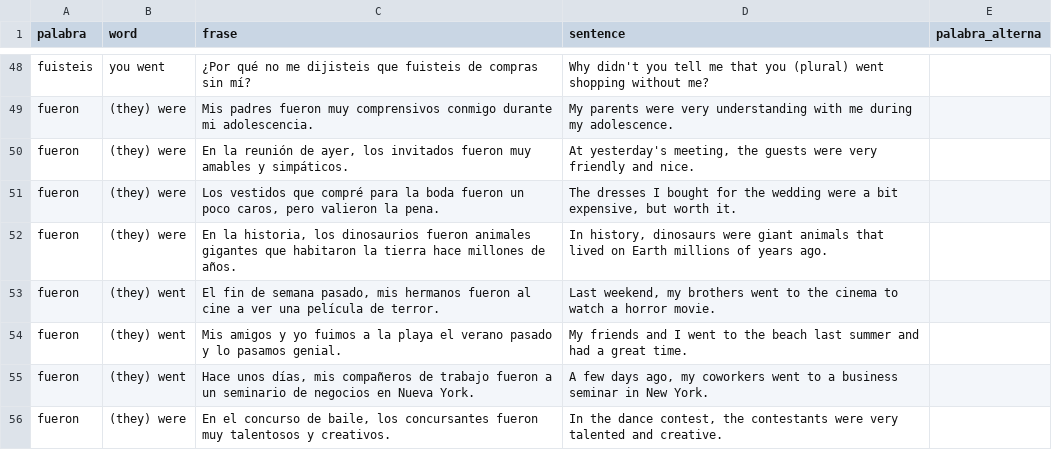
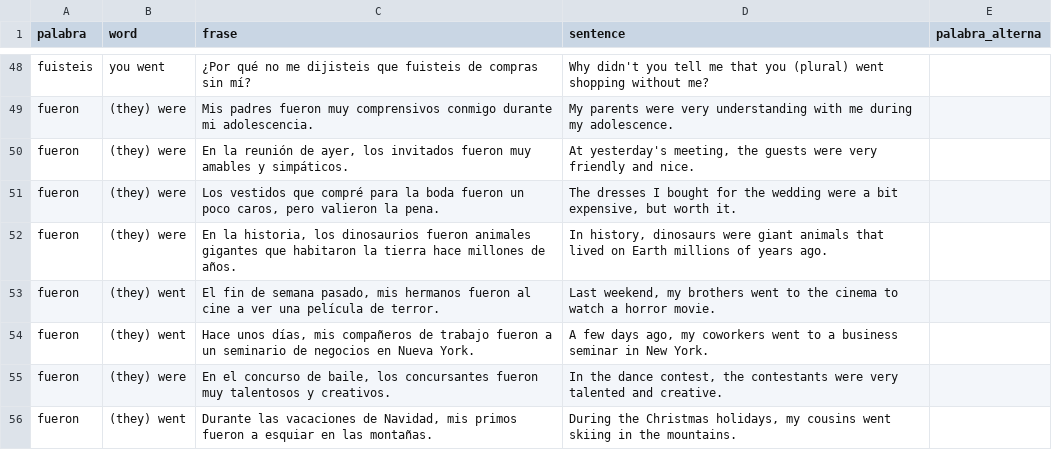
Before and after one commit to 2overengineered/vocabulario, a CSV file: datos-vocabulario/verbos-ser-ir-pasados.csv, drawn as a sheet; only a part is shown, gaps mark what is left out; the shorter side is filled out with more unchanged rows.

```diff
--- a/datos-vocabulario/verbos-ser-ir-pasados.csv
+++ b/datos-vocabulario/verbos-ser-ir-pasados.csv
@@ -53,3 +53,2 @@ fueron,(they) were,"En la historia, los dinosaurios fueron animales gigantes que
 fueron,(they) went,"El fin de semana pasado, mis hermanos fueron al cine a ver una película de terror.","Last weekend, my brothers went to the cinema to watch a horror movie.",,,
-fueron,(they) went,Mis amigos y yo fuimos a la playa el verano pasado y lo pasamos genial.,My friends and I went to the beach last summer and had a great time.,,,
 fueron,(they) went,"Hace unos días, mis compañeros de trabajo fueron a un seminario de negocios en Nueva York.","A few days ago, my coworkers went to a business seminar in New York.",,,
```
Also changed, not shown: datos-vocabulario/palabras-frecuentes-0-19.csv, datos-vocabulario/palabras-frecuentes-40-59.csv, 8 other files.
